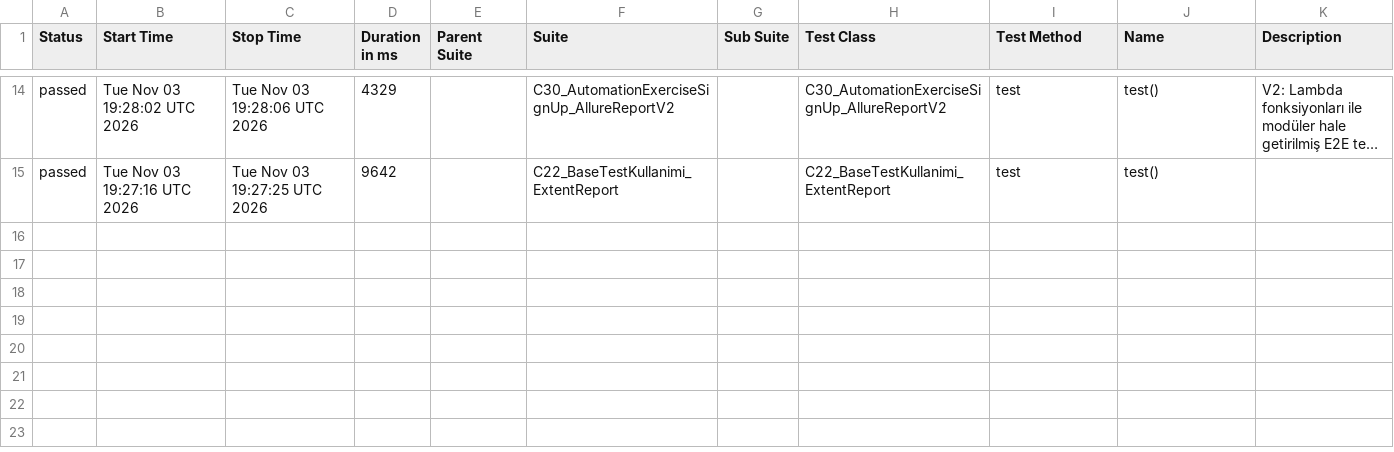
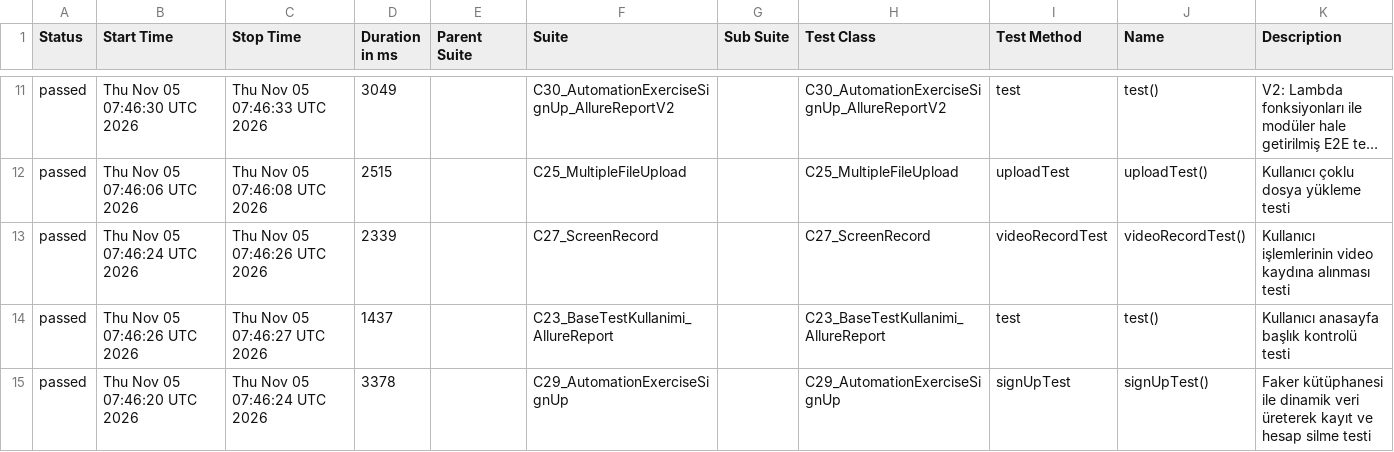
Before and after one commit to IpekSozbir/TestAutomationWithPlaywrightJava, a CSV file: allure-history/data/suites.csv, drawn as a sheet; only a part is shown, gaps mark what is left out; long unchanged cells end in …; addresses are those after the commit; the diff covers the shown part only; the diff names each change by its address in the sheet, - before the commit and + after, or states it on an @@ line.

```diff
--- a/allure-history/data/suites.csv
+++ b/allure-history/data/suites.csv
-B11 (Start Time): Tue Nov 03 19:28:02 UTC 2026
+B11 (Start Time): Thu Nov 05 07:46:30 UTC 2026
-C11 (Stop Time): Tue Nov 03 19:28:06 UTC 2026
+C11 (Stop Time): Thu Nov 05 07:46:33 UTC 2026
-D11 (Duration in ms): 4329
+D11 (Duration in ms): 3049
+row 12: passed | Thu Nov 05 07:46:06 UTC 2026 | Thu Nov 05 07:46:08 UTC 2026 | 2515 |  | C25_MultipleFileUpload |  | C25_MultipleFileUpload | uploadTest | uploadTest() | Kullanıcı çoklu dosya yükleme testi
+row 13: passed | Thu Nov 05 07:46:24 UTC 2026 | Thu Nov 05 07:46:26 UTC 2026 | 2339 |  | C27_ScreenRecord |  | C27_ScreenRecord | videoRecordTest | videoRecordTest() | Kullanıcı işlemlerinin video kaydına alınması testi
-B14 (Start Time): Tue Nov 03 19:27:16 UTC 2026
+B14 (Start Time): Thu Nov 05 07:46:26 UTC 2026
-C14 (Stop Time): Tue Nov 03 19:27:25 UTC 2026
+C14 (Stop Time): Thu Nov 05 07:46:27 UTC 2026
-D14 (Duration in ms): 9642
+D14 (Duration in ms): 1437
-F14 (Suite): C22_BaseTestKullanimi_ExtentReport
+F14 (Suite): C23_BaseTestKullanimi_AllureReport
-H14 (Test Class): C22_BaseTestKullanimi_ExtentReport
+H14 (Test Class): C23_BaseTestKullanimi_AllureReport
-K14 (Description): (empty)
+K14 (Description): Kullanıcı anasayfa başlık kontrolü testi
+row 15: passed | Thu Nov 05 07:46:20 UTC 2026 | Thu Nov 05 07:46:24 UTC 2026 | 3378 |  | C29_AutomationExerciseSignUp |  | C29_AutomationExerciseSignUp | signUpTest | signUpTest() | Faker kütüphanesi ile dinamik veri üreterek kayıt ve hesap silme testi
```
Also changed, not shown: 3 added rows, 6 removed rows and 21 edited cells elsewhere in this file, allure-history/data/behaviors.csv, 43 other files.
